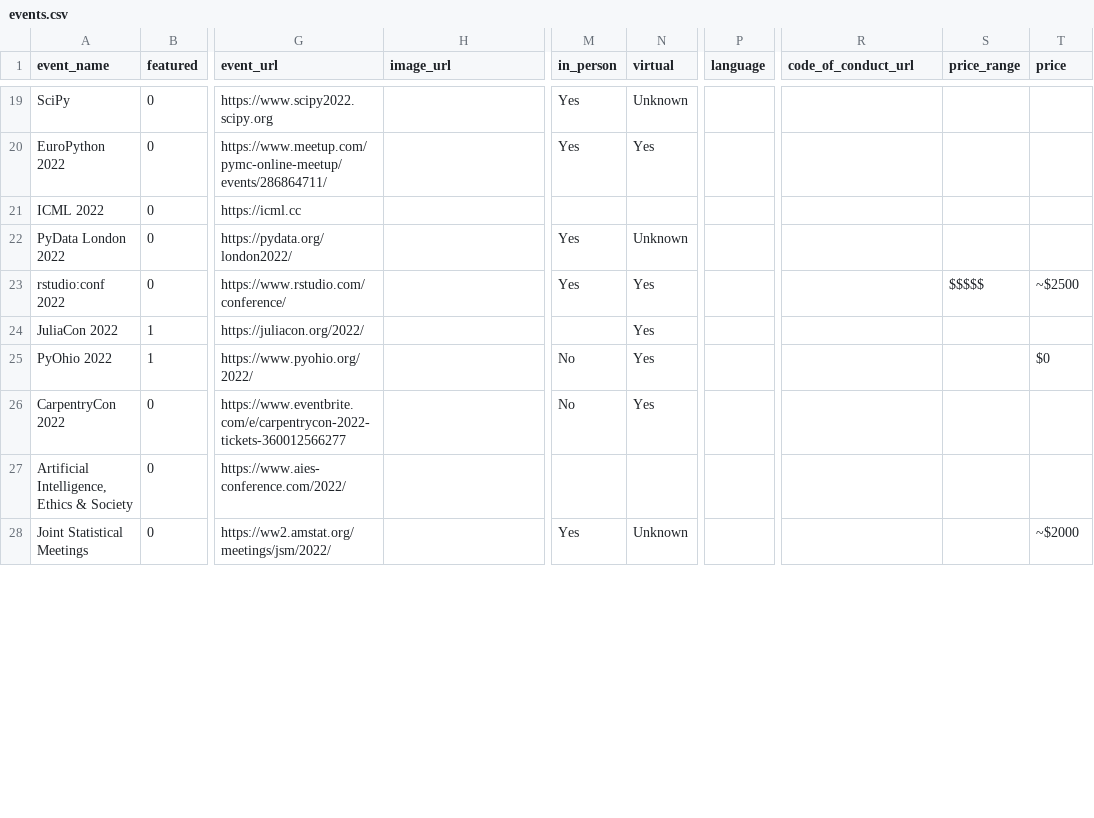
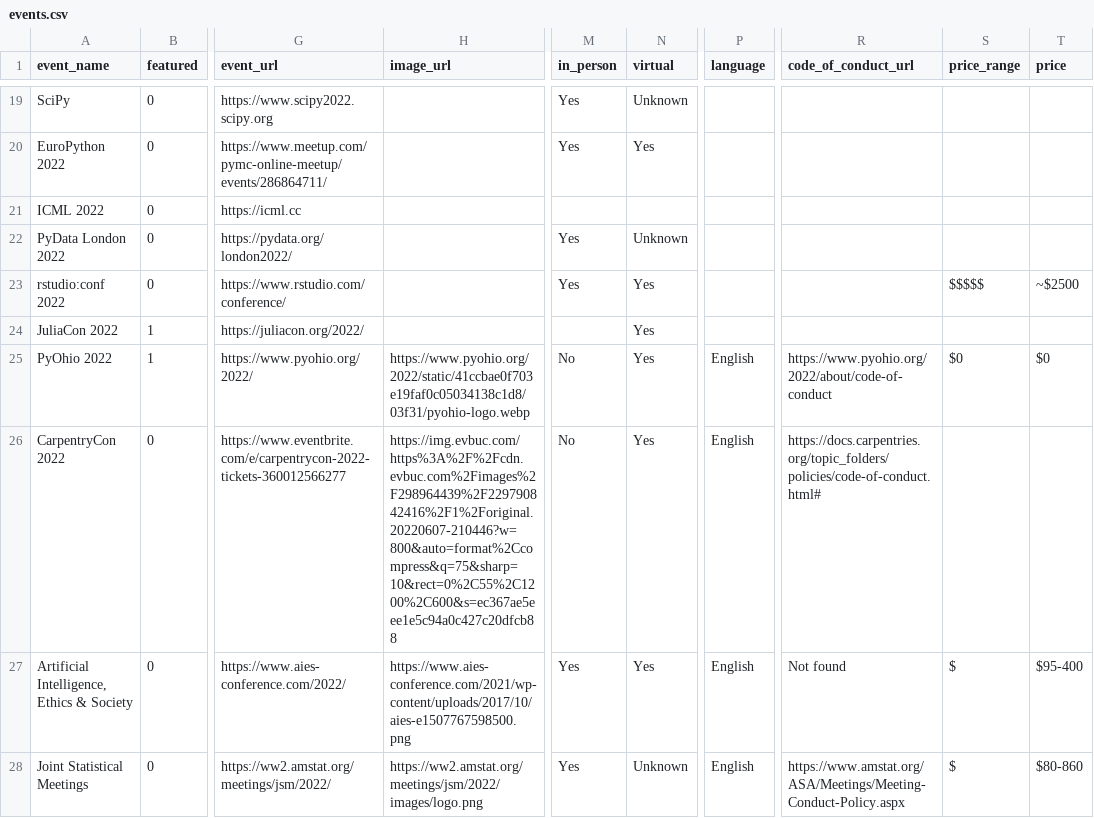
Before and after one commit to data-umbrella/event-board-api, a CSV file: data/seeds/events.csv, drawn as a sheet; only a part is shown, gaps mark what is left out; the diff covers the shown part only; the diff names each change by its address in the sheet, - before the commit and + after, or states it on an @@ line.

```diff
--- a/data/seeds/events.csv
+++ b/data/seeds/events.csv
-H25 (image_url): (empty)
+H25 (image_url): https://www.pyohio.org/2022/static/41ccbae0f703e19faf0c05034138c1d8/03f31/pyohio-logo.webp
-P25:P28 (language): (empty)
+P25:P28 (language): English
-R25 (code_of_conduct_url): (empty)
+R25 (code_of_conduct_url): https://www.pyohio.org/2022/about/code-of-conduct
-S25 (price_range): (empty)
+S25 (price_range): $0
-H26 (image_url): (empty)
+H26 (image_url): https://img.evbuc.com/https%3A%2F%2Fcdn.evbuc.com%2Fimages%2F298964439%2F229790842416%2F1%2Foriginal.20220607-210446?w=800&auto=format%2Ccompress&q=75&sharp=10&rect=0%2C55%2C1200%2C600&s=ec367ae5eee1e5c94a0c427c20dfcb88
-R26 (code_of_conduct_url): (empty)
+R26 (code_of_conduct_url): https://docs.carpentries.org/topic_folders/policies/code-of-conduct.html#
-H27 (image_url): (empty)
+H27 (image_url): https://www.aies-conference.com/2021/wp-content/uploads/2017/10/aies-e1507767598500.png
-M27 (in_person): (empty)
+M27 (in_person): Yes
-N27 (virtual): (empty)
+N27 (virtual): Yes
-R27 (code_of_conduct_url): (empty)
+R27 (code_of_conduct_url): Not found
-S27:S28 (price_range): (empty)
+S27:S28 (price_range): $
-T27 (price): (empty)
+T27 (price): $95-400
-H28 (image_url): (empty)
+H28 (image_url): https://ww2.amstat.org/meetings/jsm/2022/images/logo.png
-R28 (code_of_conduct_url): (empty)
+R28 (code_of_conduct_url): https://www.amstat.org/ASA/Meetings/Meeting-Conduct-Policy.aspx
-T28 (price): ~$2000
+T28 (price): $80-860
```
Also changed, not shown: 2 added rows and 33 edited cells elsewhere in this file.
